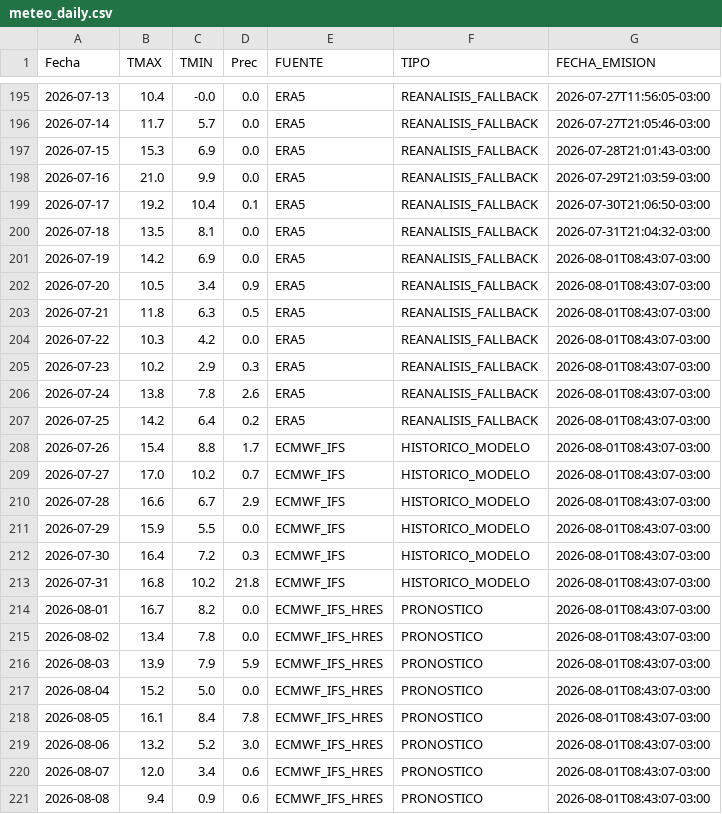
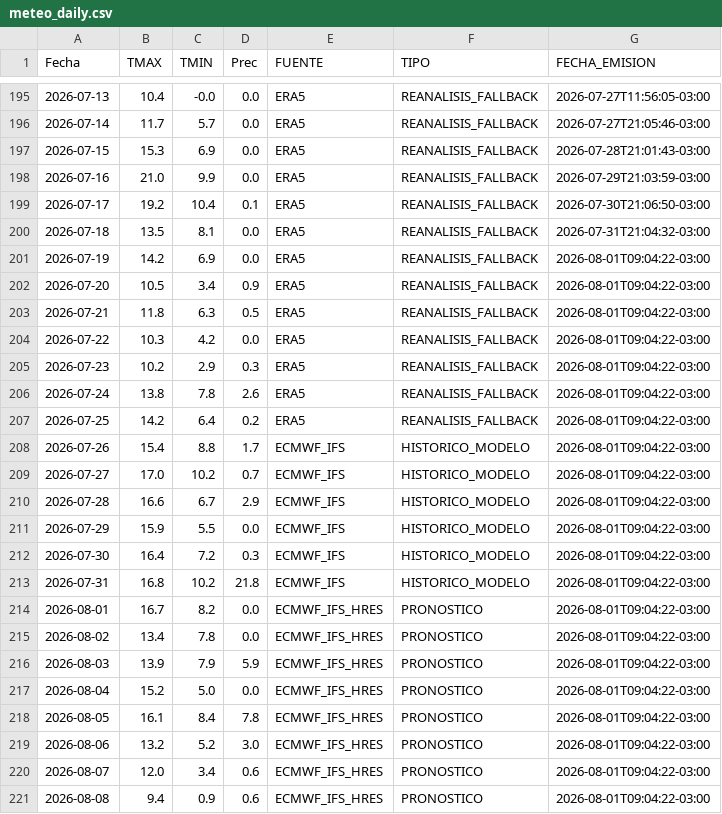
Before and after one commit to PREDWEEM/LOLIUM_OLAVA2026, a CSV file: meteo_daily.csv, drawn as a sheet; only a part is shown, gaps mark what is left out.

```diff
--- a/meteo_daily.csv
+++ b/meteo_daily.csv
@@ -200,22 +200,22 @@ Fecha,TMAX,TMIN,Prec,FUENTE,TIPO,FECHA_EMISION
 2026-07-18,13.5,8.1,0.0,ERA5,REANALISIS_FALLBACK,2026-07-31T21:04:32-03:00
-2026-07-19,14.2,6.9,0.0,ERA5,REANALISIS_FALLBACK,2026-08-01T08:43:07-03:00
-2026-07-20,10.5,3.4,0.9,ERA5,REANALISIS_FALLBACK,2026-08-01T08:43:07-03:00
-2026-07-21,11.8,6.3,0.5,ERA5,REANALISIS_FALLBACK,2026-08-01T08:43:07-03:00
-2026-07-22,10.3,4.2,0.0,ERA5,REANALISIS_FALLBACK,2026-08-01T08:43:07-03:00
-2026-07-23,10.2,2.9,0.3,ERA5,REANALISIS_FALLBACK,2026-08-01T08:43:07-03:00
-2026-07-24,13.8,7.8,2.6,ERA5,REANALISIS_FALLBACK,2026-08-01T08:43:07-03:00
-2026-07-25,14.2,6.4,0.2,ERA5,REANALISIS_FALLBACK,2026-08-01T08:43:07-03:00
-2026-07-26,15.4,8.8,1.7,ECMWF_IFS,HISTORICO_MODELO,2026-08-01T08:43:07-03:00
-2026-07-27,17.0,10.2,0.7,ECMWF_IFS,HISTORICO_MODELO,2026-08-01T08:43:07-03:00
-2026-07-28,16.6,6.7,2.9,ECMWF_IFS,HISTORICO_MODELO,2026-08-01T08:43:07-03:00
-2026-07-29,15.9,5.5,0.0,ECMWF_IFS,HISTORICO_MODELO,2026-08-01T08:43:07-03:00
-2026-07-30,16.4,7.2,0.3,ECMWF_IFS,HISTORICO_MODELO,2026-08-01T08:43:07-03:00
-2026-07-31,16.8,10.2,21.8,ECMWF_IFS,HISTORICO_MODELO,2026-08-01T08:43:07-03:00
-2026-08-01,16.7,8.2,0.0,ECMWF_IFS_HRES,PRONOSTICO,2026-08-01T08:43:07-03:00
-2026-08-02,13.4,7.8,0.0,ECMWF_IFS_HRES,PRONOSTICO,2026-08-01T08:43:07-03:00
-2026-08-03,13.9,7.9,5.9,ECMWF_IFS_HRES,PRONOSTICO,2026-08-01T08:43:07-03:00
-2026-08-04,15.2,5.0,0.0,ECMWF_IFS_HRES,PRONOSTICO,2026-08-01T08:43:07-03:00
-2026-08-05,16.1,8.4,7.8,ECMWF_IFS_HRES,PRONOSTICO,2026-08-01T08:43:07-03:00
-2026-08-06,13.2,5.2,3.0,ECMWF_IFS_HRES,PRONOSTICO,2026-08-01T08:43:07-03:00
-2026-08-07,12.0,3.4,0.6,ECMWF_IFS_HRES,PRONOSTICO,2026-08-01T08:43:07-03:00
-2026-08-08,9.4,0.9,0.6,ECMWF_IFS_HRES,PRONOSTICO,2026-08-01T08:43:07-03:00
+2026-07-19,14.2,6.9,0.0,ERA5,REANALISIS_FALLBACK,2026-08-01T09:04:22-03:00
+2026-07-20,10.5,3.4,0.9,ERA5,REANALISIS_FALLBACK,2026-08-01T09:04:22-03:00
+2026-07-21,11.8,6.3,0.5,ERA5,REANALISIS_FALLBACK,2026-08-01T09:04:22-03:00
+2026-07-22,10.3,4.2,0.0,ERA5,REANALISIS_FALLBACK,2026-08-01T09:04:22-03:00
+2026-07-23,10.2,2.9,0.3,ERA5,REANALISIS_FALLBACK,2026-08-01T09:04:22-03:00
+2026-07-24,13.8,7.8,2.6,ERA5,REANALISIS_FALLBACK,2026-08-01T09:04:22-03:00
+2026-07-25,14.2,6.4,0.2,ERA5,REANALISIS_FALLBACK,2026-08-01T09:04:22-03:00
+2026-07-26,15.4,8.8,1.7,ECMWF_IFS,HISTORICO_MODELO,2026-08-01T09:04:22-03:00
+2026-07-27,17.0,10.2,0.7,ECMWF_IFS,HISTORICO_MODELO,2026-08-01T09:04:22-03:00
+2026-07-28,16.6,6.7,2.9,ECMWF_IFS,HISTORICO_MODELO,2026-08-01T09:04:22-03:00
+2026-07-29,15.9,5.5,0.0,ECMWF_IFS,HISTORICO_MODELO,2026-08-01T09:04:22-03:00
+2026-07-30,16.4,7.2,0.3,ECMWF_IFS,HISTORICO_MODELO,2026-08-01T09:04:22-03:00
+2026-07-31,16.8,10.2,21.8,ECMWF_IFS,HISTORICO_MODELO,2026-08-01T09:04:22-03:00
+2026-08-01,16.7,8.2,0.0,ECMWF_IFS_HRES,PRONOSTICO,2026-08-01T09:04:22-03:00
+2026-08-02,13.4,7.8,0.0,ECMWF_IFS_HRES,PRONOSTICO,2026-08-01T09:04:22-03:00
+2026-08-03,13.9,7.9,5.9,ECMWF_IFS_HRES,PRONOSTICO,2026-08-01T09:04:22-03:00
+2026-08-04,15.2,5.0,0.0,ECMWF_IFS_HRES,PRONOSTICO,2026-08-01T09:04:22-03:00
+2026-08-05,16.1,8.4,7.8,ECMWF_IFS_HRES,PRONOSTICO,2026-08-01T09:04:22-03:00
+2026-08-06,13.2,5.2,3.0,ECMWF_IFS_HRES,PRONOSTICO,2026-08-01T09:04:22-03:00
+2026-08-07,12.0,3.4,0.6,ECMWF_IFS_HRES,PRONOSTICO,2026-08-01T09:04:22-03:00
+2026-08-08,9.4,0.9,0.6,ECMWF_IFS_HRES,PRONOSTICO,2026-08-01T09:04:22-03:00
```
